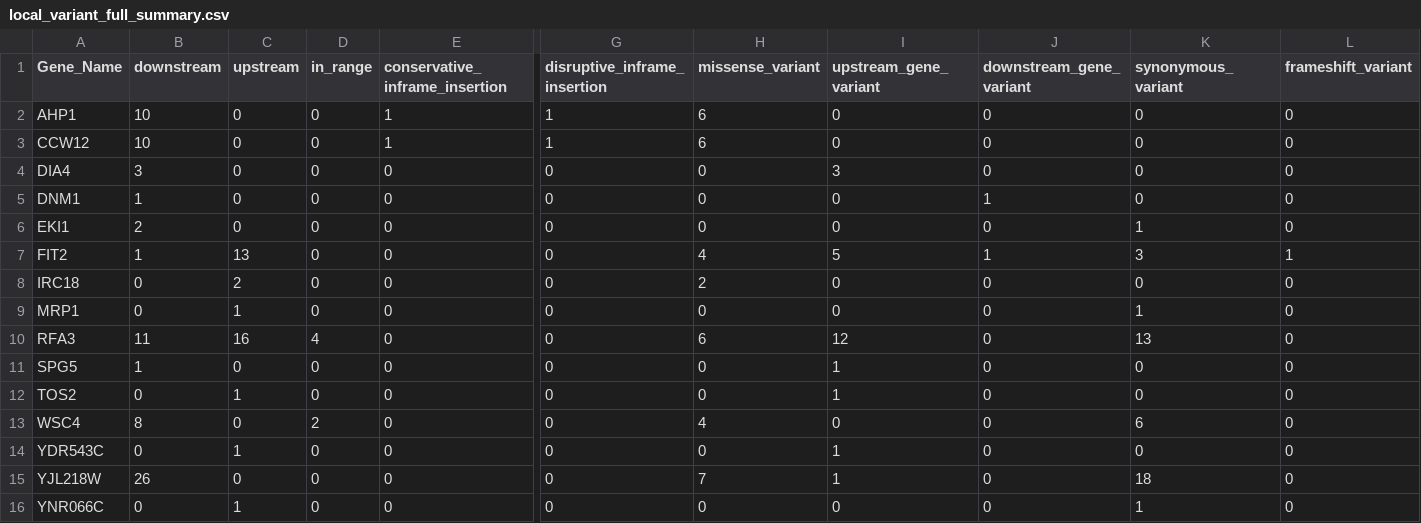
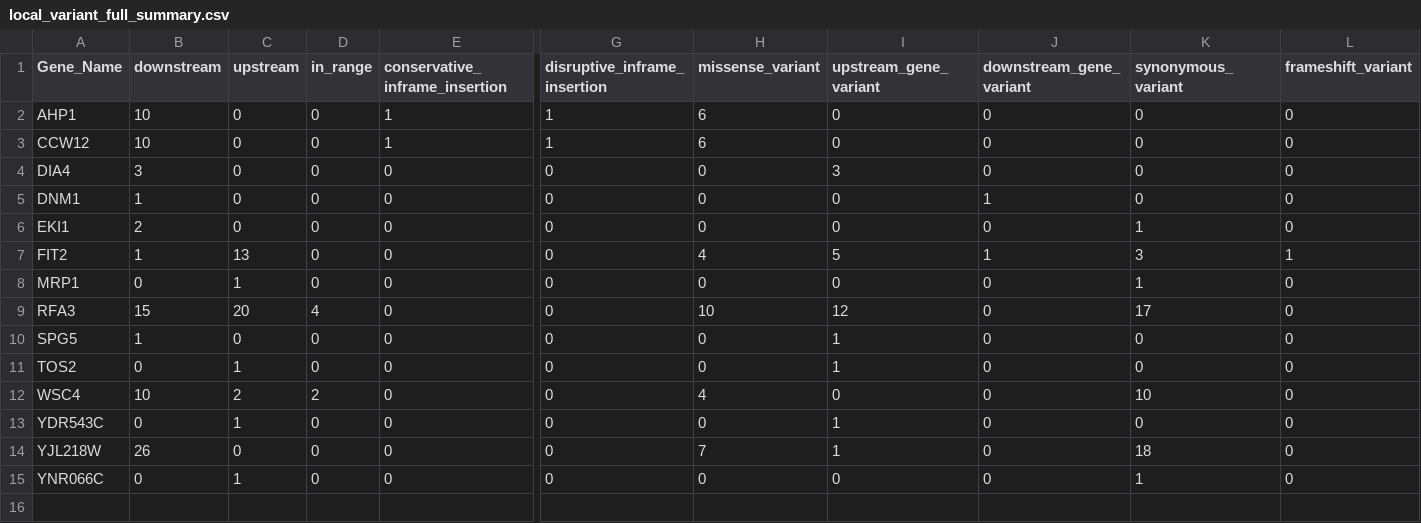
Before and after one commit to Katie-McHugh/regulation_of_aging, a CSV file: temp_tables/local_variant_full_summary.csv, drawn as a sheet; only a part is shown, gaps mark what is left out; removed rows and columns are numbered as before the commit, all else as after; rows hold the shown columns only; the diff names each change by its address in the sheet, - before the commit and + after, or states it on an @@ line.

Commit message:
changed variant window

```diff
--- a/temp_tables/local_variant_full_summary.csv
+++ b/temp_tables/local_variant_full_summary.csv
-row 8: IRC18 | 0 | 2 | 0 | 0 | 0 | 2 | 0 | 0 | 0 | 0
-B9 (downstream): 11
+B9 (downstream): 15
-C9 (upstream): 16
+C9 (upstream): 20
-H9 (missense_variant): 6
+H9 (missense_variant): 10
-K9 (synonymous_variant): 13
+K9 (synonymous_variant): 17
-B12 (downstream): 8
+B12 (downstream): 10
-C12 (upstream): 0
+C12 (upstream): 2
-K12 (synonymous_variant): 6
+K12 (synonymous_variant): 10
```
Also changed, not shown: 1 other file.
